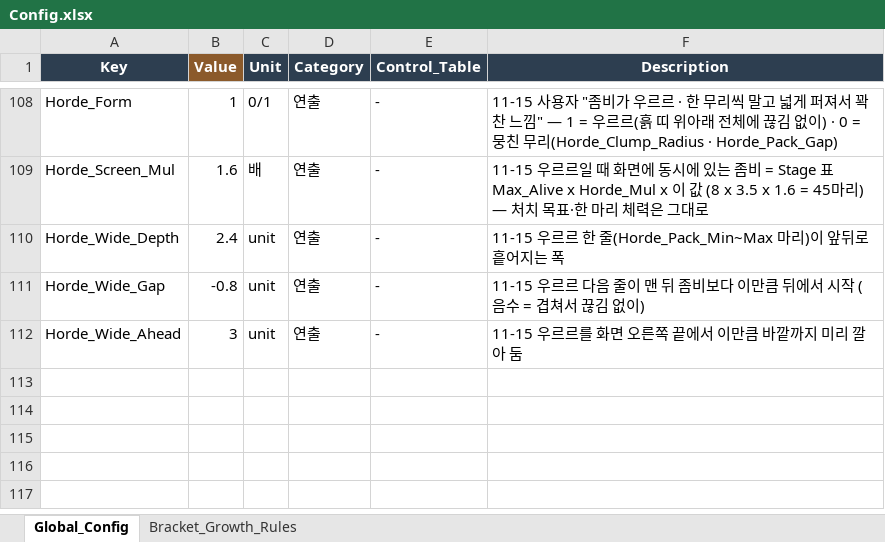
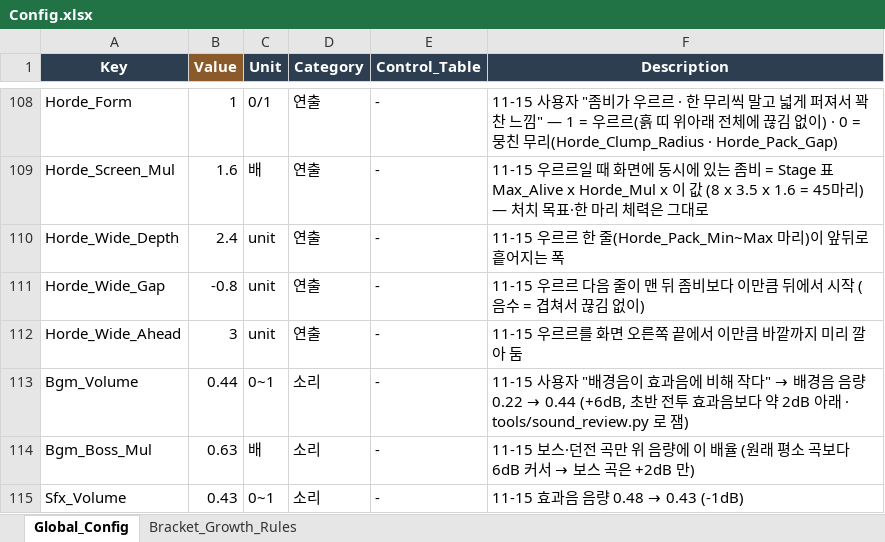
Before and after one commit to JeongJoongHee/KachiGun, an Excel workbook: Kachi_Gun/Table/Config.xlsx, sheet Global_Config, drawn as a sheet; only a part is shown, gaps mark what is left out; values as stored, in another font and other column widths than the file's, no borders; the diff names each change by its address in the sheet, - before the commit and + after, or states it on an @@ line.

```diff
--- a/Kachi_Gun/Table/Config.xlsx (sheet Global_Config)
+++ b/Kachi_Gun/Table/Config.xlsx (sheet Global_Config)
+row 113: Bgm_Volume | 0.44 | 0~1 | 소리 | - | 11-15 사용자 "배경음이 효과음에 비해 작다" → 배경음 음량 0.22 → 0.44 (+6dB, 초반 전투 효과음보다 약 2dB 아래 · tools/sound_review.py 로 잼)
+row 114: Bgm_Boss_Mul | 0.63 | 배 | 소리 | - | 11-15 보스·던전 곡만 위 음량에 이 배율 (원래 평소 곡보다 6dB 커서 → 보스 곡은 +2dB 만)
+row 115: Sfx_Volume | 0.43 | 0~1 | 소리 | - | 11-15 효과음 음량 0.48 → 0.43 (-1dB)
```
Also changed, not shown: 7 other files.
